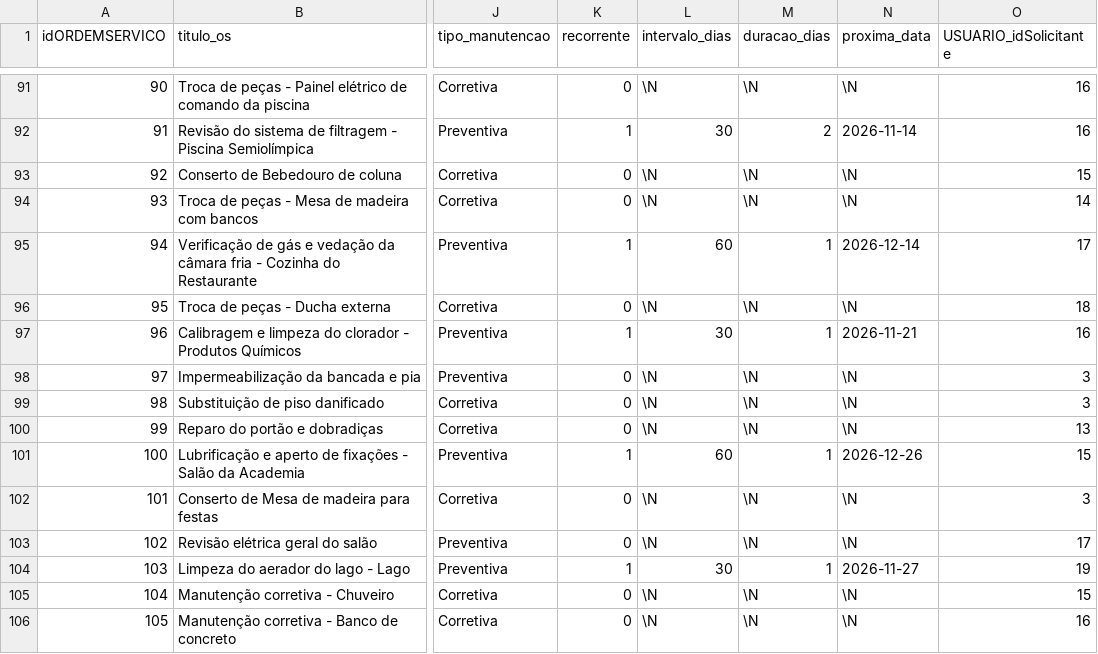
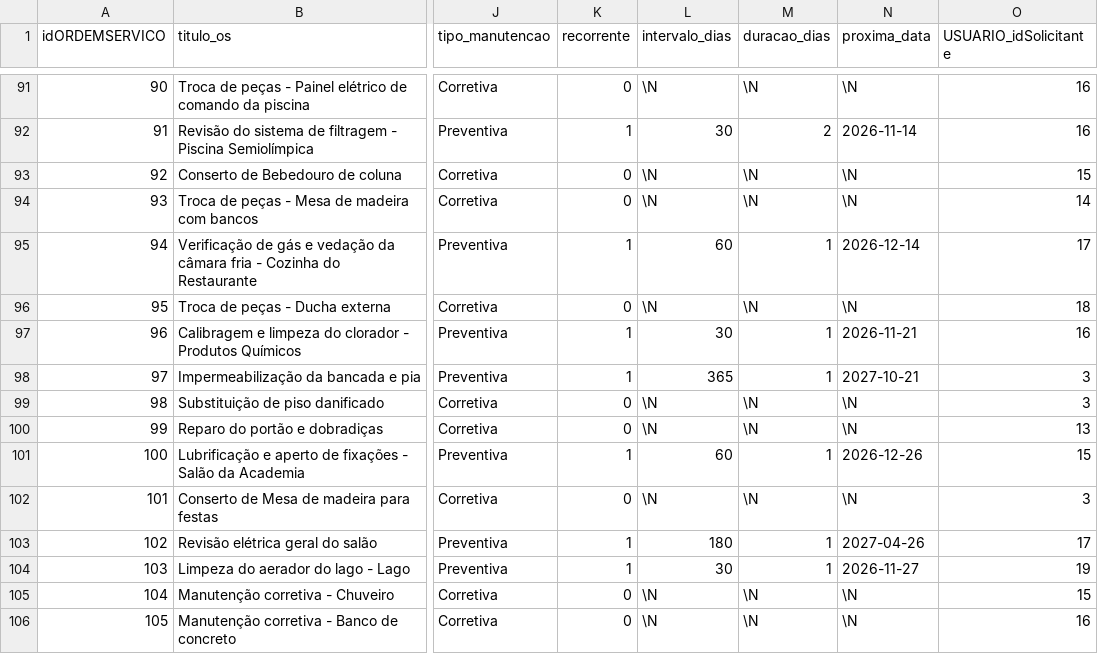
Before and after one commit to Ymyh299/ResolveAiPROJECT, a CSV file: dados_csv/ordemservico.csv, drawn as a sheet; only a part is shown, gaps mark what is left out; the diff covers the shown part only; the diff names each change by its address in the sheet, - before the commit and + after, or states it on an @@ line.

```diff
--- a/dados_csv/ordemservico.csv
+++ b/dados_csv/ordemservico.csv
-K98 (recorrente): 0
+K98 (recorrente): 1
-L98 (intervalo_dias): \N
+L98 (intervalo_dias): 365
-M98 (duracao_dias): \N
+M98 (duracao_dias): 1
-N98 (proxima_data): \N
+N98 (proxima_data): 2027-10-21
-K103 (recorrente): 0
+K103 (recorrente): 1
-L103 (intervalo_dias): \N
+L103 (intervalo_dias): 180
-M103 (duracao_dias): \N
+M103 (duracao_dias): 1
-N103 (proxima_data): \N
+N103 (proxima_data): 2027-04-26
```
Also changed, not shown: 36 edited cells elsewhere in this file, 1 other file.
